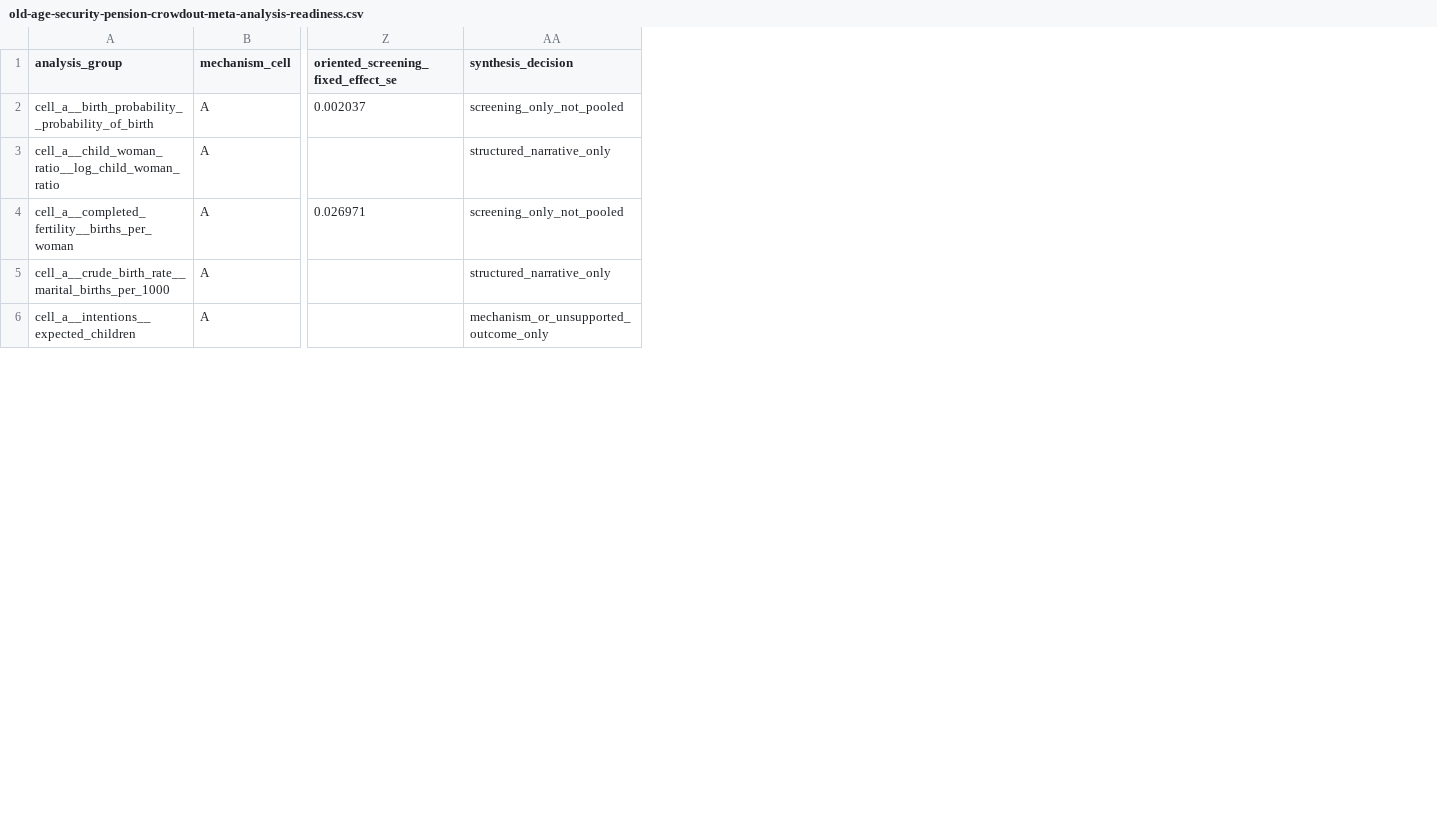
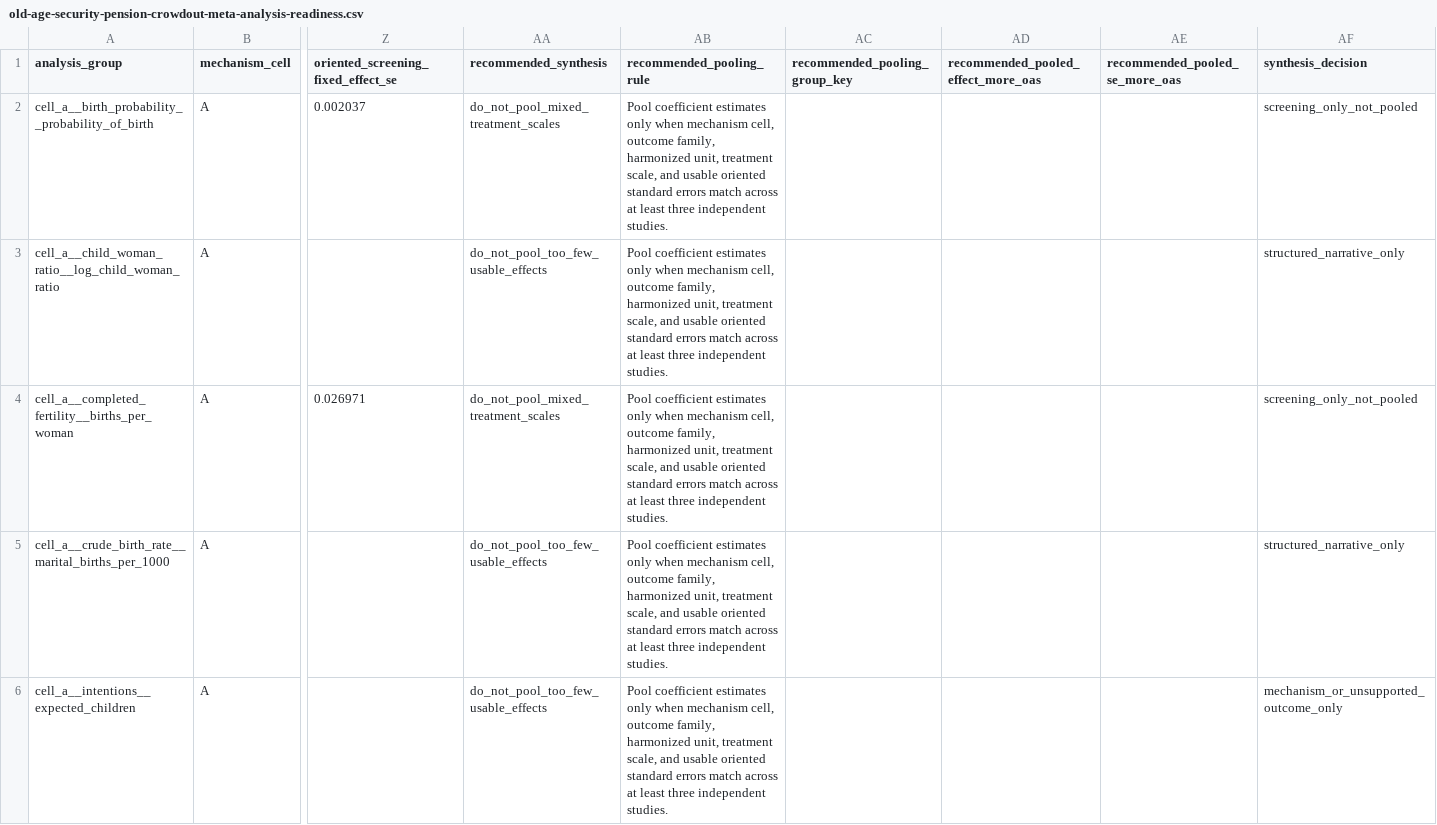
Before and after one commit to anup-malani/fertility-review-causes, a CSV file: output/tables/old-age-security-pension-crowdout-meta-analysis-readiness.csv, drawn as a sheet; only a part is shown, gaps mark what is left out; the diff names each change by its address in the sheet, - before the commit and + after, or states it on an @@ line.

Commit message:
Apply OAS conservative pooling rule

```diff
--- a/output/tables/old-age-security-pension-crowdout-meta-analysis-readiness.csv
+++ b/output/tables/old-age-security-pension-crowdout-meta-analysis-readiness.csv
+column AA (recommended_synthesis), rows 2-6: do_not_pool_mixed_treatment_scales | do_not_pool_too_few_usable_effects | do_not_pool_mixed_treatment_scales | do_not_pool_too_few_usable_effects | do_not_pool_too_few_usable_effects
+column AB (recommended_pooling_rule), rows 2-6: all Pool coefficient estimates only when mechanism cell, outcome family, harmonized unit, treatment scale, and usable oriented standard errors match across at least three independent studies.
+column AC (recommended_pooling_group_key), empty
+column AD, row 1: recommended_pooled_effect_more_oas
+column AE (recommended_pooled_se_more_oas), empty
```
Also changed, not shown: output/tables/old-age-security-pension-crowdout-summary-of-findings.csv, 8 other files.
